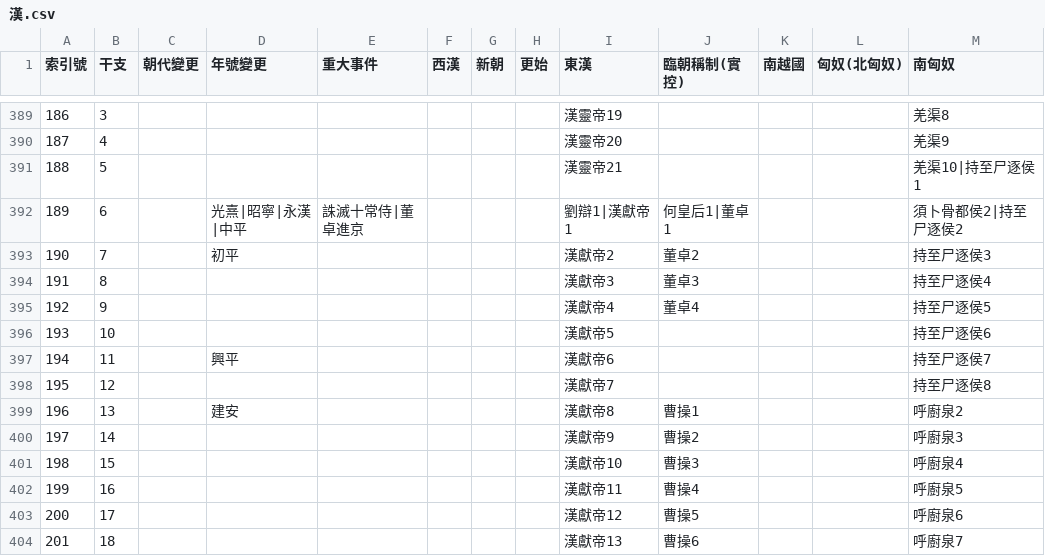
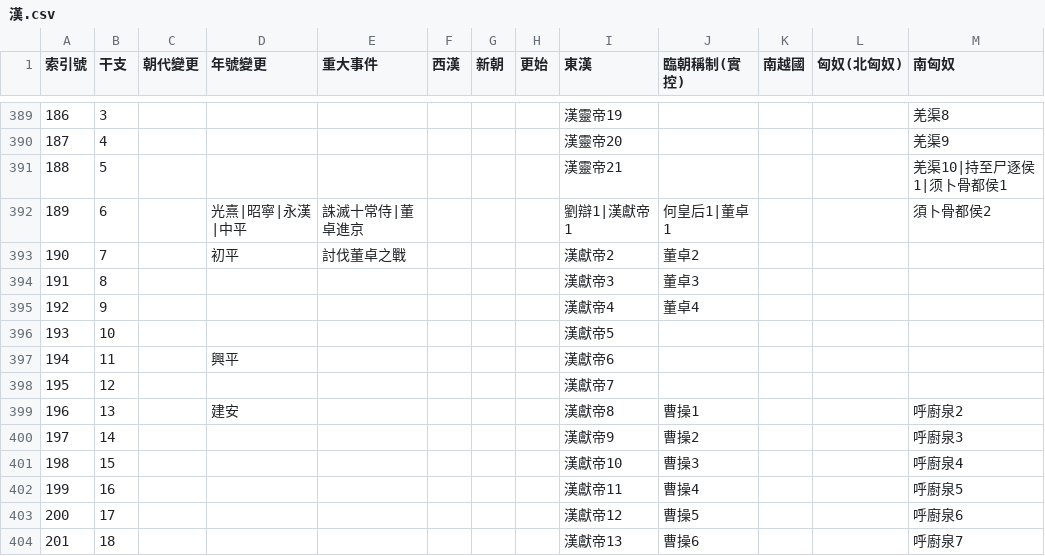
Before and after one commit to gintian/zizhitongjian, a CSV file: 1_主要數據/政權年代表/漢.csv, drawn as a sheet; only a part is shown, gaps mark what is left out.

```diff
--- a/1_主要數據/政權年代表/漢.csv
+++ b/1_主要數據/政權年代表/漢.csv
@@ -390,10 +390,10 @@
 187,4,,,,,,,漢靈帝20,,,,羌渠9
-188,5,,,,,,,漢靈帝21,,,,羌渠10|持至尸逐侯1
-189,6,,光熹|昭寧|永漢|中平,誅滅十常侍|董卓進京,,,,劉辯1|漢獻帝1,何皇后1|董卓1,,,須卜骨都侯2|持至尸逐侯2
-190,7,,初平,,,,,漢獻帝2,董卓2,,,持至尸逐侯3
-191,8,,,,,,,漢獻帝3,董卓3,,,持至尸逐侯4
-192,9,,,,,,,漢獻帝4,董卓4,,,持至尸逐侯5
-193,10,,,,,,,漢獻帝5,,,,持至尸逐侯6
-194,11,,興平,,,,,漢獻帝6,,,,持至尸逐侯7
-195,12,,,,,,,漢獻帝7,,,,持至尸逐侯8
+188,5,,,,,,,漢靈帝21,,,,羌渠10|持至尸逐侯1|须卜骨都侯1
+189,6,,光熹|昭寧|永漢|中平,誅滅十常侍|董卓進京,,,,劉辯1|漢獻帝1,何皇后1|董卓1,,,須卜骨都侯2
+190,7,,初平,討伐董卓之戰,,,,漢獻帝2,董卓2,,,
+191,8,,,,,,,漢獻帝3,董卓3,,,
+192,9,,,,,,,漢獻帝4,董卓4,,,
+193,10,,,,,,,漢獻帝5,,,,
+194,11,,興平,,,,,漢獻帝6,,,,
+195,12,,,,,,,漢獻帝7,,,,
 196,13,,建安,,,,,漢獻帝8,曹操1,,,呼廚泉2
```
Also changed, not shown: 1_主要數據/人物總表.csv, 1_主要數據/通鑑目錄.csv, 3 other files.
